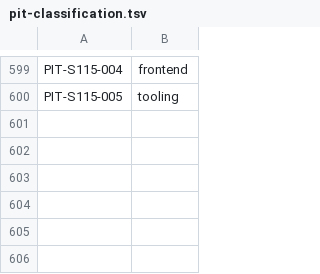
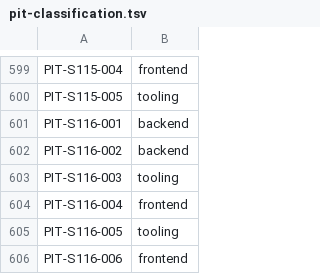
Before and after one commit to LeenVandelied/MyTimeline, a TSV file: .ai-env/tools/pit-classification.tsv, drawn as a sheet; only a part is shown, gaps mark what is left out.

```diff
--- a/.ai-env/tools/pit-classification.tsv
+++ b/.ai-env/tools/pit-classification.tsv
@@ -600 +600,7 @@ PIT-S115-004	frontend
 PIT-S115-005	tooling
+PIT-S116-001	backend
+PIT-S116-002	backend
+PIT-S116-003	tooling
+PIT-S116-004	frontend
+PIT-S116-005	tooling
+PIT-S116-006	frontend
```
Also changed, not shown: 7 other files.
